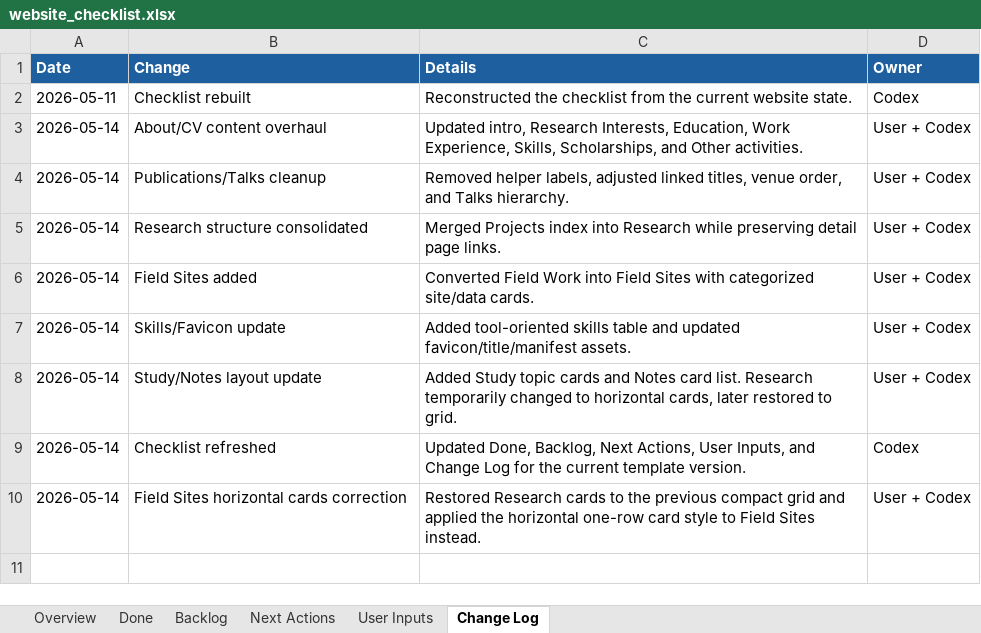
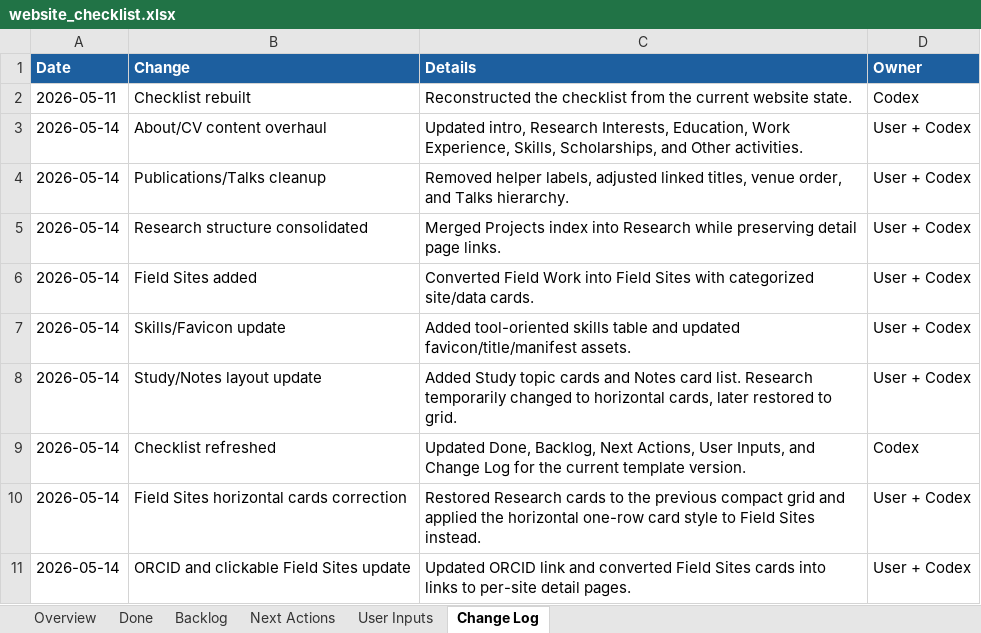
Before and after one commit to pjy5451/pjy5451.github.io, an Excel workbook: website_checklist.xlsx, sheet Change Log, drawn as a sheet; values as stored, in another font and other column widths than the file's, no borders; the diff names each change by its address in the sheet, - before the commit and + after, or states it on an @@ line.

Commit message:
Link field site cards and update ORCID

```diff
--- a/website_checklist.xlsx (sheet Change Log)
+++ b/website_checklist.xlsx (sheet Change Log)
+row 11: 2026-05-14 | ORCID and clickable Field Sites update | Updated ORCID link and converted Field Sites cards into links to per-site detail pages. | User + Codex
```
Also changed, not shown: sheet Done, sheet Overview, 14 other files.
